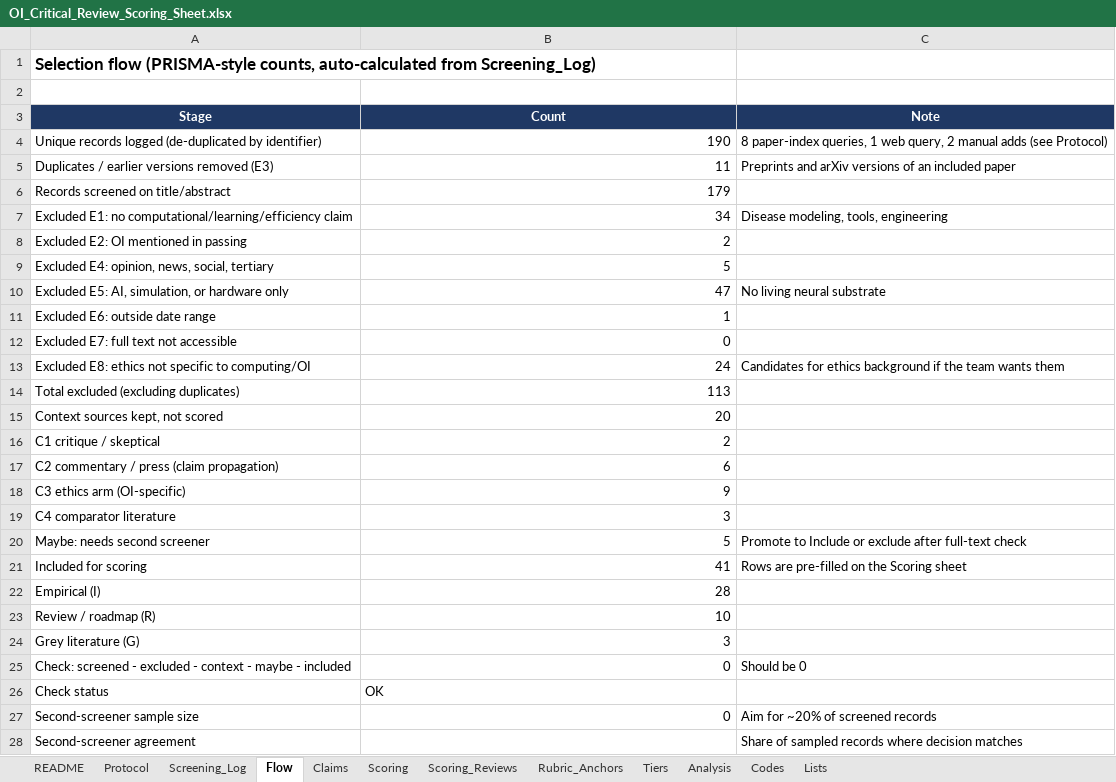
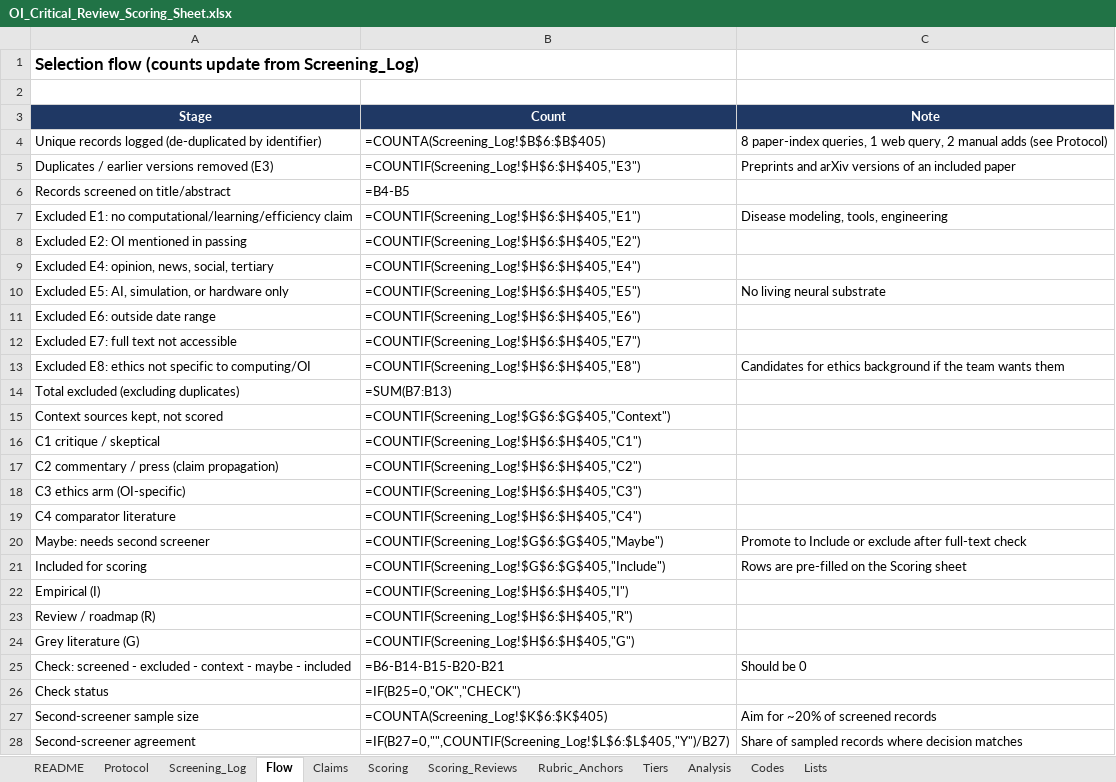
Before and after one commit to vnnviv/Organoid-Intelligence-Research, an Excel workbook: oi-review/OI_Critical_Review_Scoring_Sheet.xlsx, sheet Flow, drawn as a sheet; values as stored, in another font and other column widths than the file's, no borders; formulas without a stored value are shown as written; the diff names each change by its address in the sheet, - before the commit and + after, or states it on an @@ line.

```diff
--- a/oi-review/OI_Critical_Review_Scoring_Sheet.xlsx (sheet Flow)
+++ b/oi-review/OI_Critical_Review_Scoring_Sheet.xlsx (sheet Flow)
-A1 (Stage): Selection flow (PRISMA-style counts, auto-calculated from Screening_Log)
+A1 (Stage): Selection flow (counts update from Screening_Log)
-B4 (Count): 190
+B4 (Count): =COUNTA(Screening_Log!$B$6:$B$405)
-B5 (Count): 11
+B5 (Count): =COUNTIF(Screening_Log!$H$6:$H$405,"E3")
-B6 (Count): 179
+B6 (Count): =B4-B5
-B7 (Count): 34
+B7 (Count): =COUNTIF(Screening_Log!$H$6:$H$405,"E1")
-B8 (Count): 2
+B8 (Count): =COUNTIF(Screening_Log!$H$6:$H$405,"E2")
-B9 (Count): 5
+B9 (Count): =COUNTIF(Screening_Log!$H$6:$H$405,"E4")
-B10 (Count): 47
+B10 (Count): =COUNTIF(Screening_Log!$H$6:$H$405,"E5")
-B11 (Count): 1
+B11 (Count): =COUNTIF(Screening_Log!$H$6:$H$405,"E6")
-B12 (Count): 0
+B12 (Count): =COUNTIF(Screening_Log!$H$6:$H$405,"E7")
-B13 (Count): 24
+B13 (Count): =COUNTIF(Screening_Log!$H$6:$H$405,"E8")
-B14 (Count): 113
+B14 (Count): =SUM(B7:B13)
-B15 (Count): 20
+B15 (Count): =COUNTIF(Screening_Log!$G$6:$G$405,"Context")
-B16 (Count): 2
+B16 (Count): =COUNTIF(Screening_Log!$H$6:$H$405,"C1")
-B17 (Count): 6
+B17 (Count): =COUNTIF(Screening_Log!$H$6:$H$405,"C2")
-B18 (Count): 9
+B18 (Count): =COUNTIF(Screening_Log!$H$6:$H$405,"C3")
-B19 (Count): 3
+B19 (Count): =COUNTIF(Screening_Log!$H$6:$H$405,"C4")
-B20 (Count): 5
+B20 (Count): =COUNTIF(Screening_Log!$G$6:$G$405,"Maybe")
-B21 (Count): 41
+B21 (Count): =COUNTIF(Screening_Log!$G$6:$G$405,"Include")
-B22 (Count): 28
+B22 (Count): =COUNTIF(Screening_Log!$H$6:$H$405,"I")
-B23 (Count): 10
+B23 (Count): =COUNTIF(Screening_Log!$H$6:$H$405,"R")
-B24 (Count): 3
+B24 (Count): =COUNTIF(Screening_Log!$H$6:$H$405,"G")
-B25 (Count): 0
+B25 (Count): =B6-B14-B15-B20-B21
-B26 (Count): OK
+B26 (Count): =IF(B25=0,"OK","CHECK")
-B27 (Count): 0
+B27 (Count): =COUNTA(Screening_Log!$K$6:$K$405)
-B28 (Count): (empty)
+B28 (Count): =IF(B27=0,"",COUNTIF(Screening_Log!$L$6:$L$405,"Y")/B27)
```
Also changed, not shown: sheet Scoring, sheet Screening_Log, sheet Analysis, sheet Scoring_Reviews, sheet Tiers, sheet README, 3 more sheets, charts or pictures.
